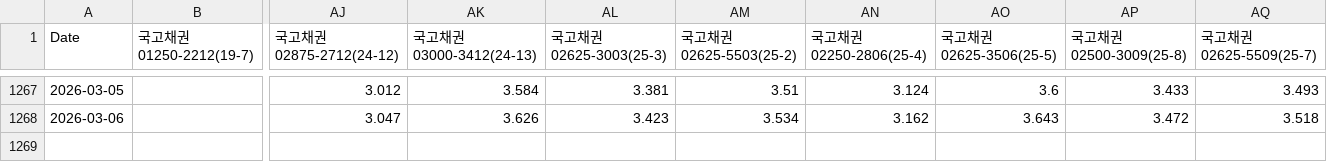
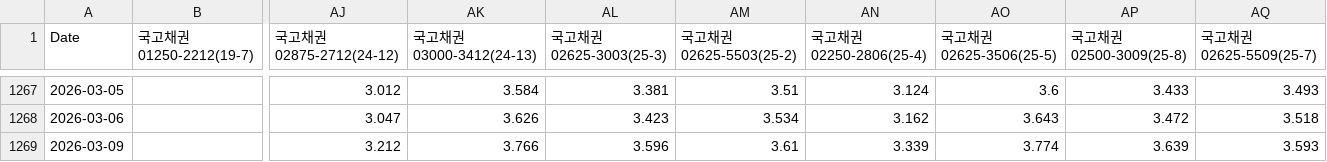
Before and after one commit to wy4245/macro_monitoring_system, a CSV file: data/bond_futures.csv, drawn as a sheet; only a part is shown, gaps mark what is left out; rows hold the shown columns only; the diff names each change by its address in the sheet, - before the commit and + after, or states it on an @@ line.

```diff
--- a/data/bond_futures.csv
+++ b/data/bond_futures.csv
+row 1269: 2026-03-09 |  | 3.212 | 3.766 | 3.596 | 3.61 | 3.339 | 3.774 | 3.639 | 3.593
```
Also changed, not shown: data/bond_summary.csv, data/otc_summary.csv, 1 other file.
